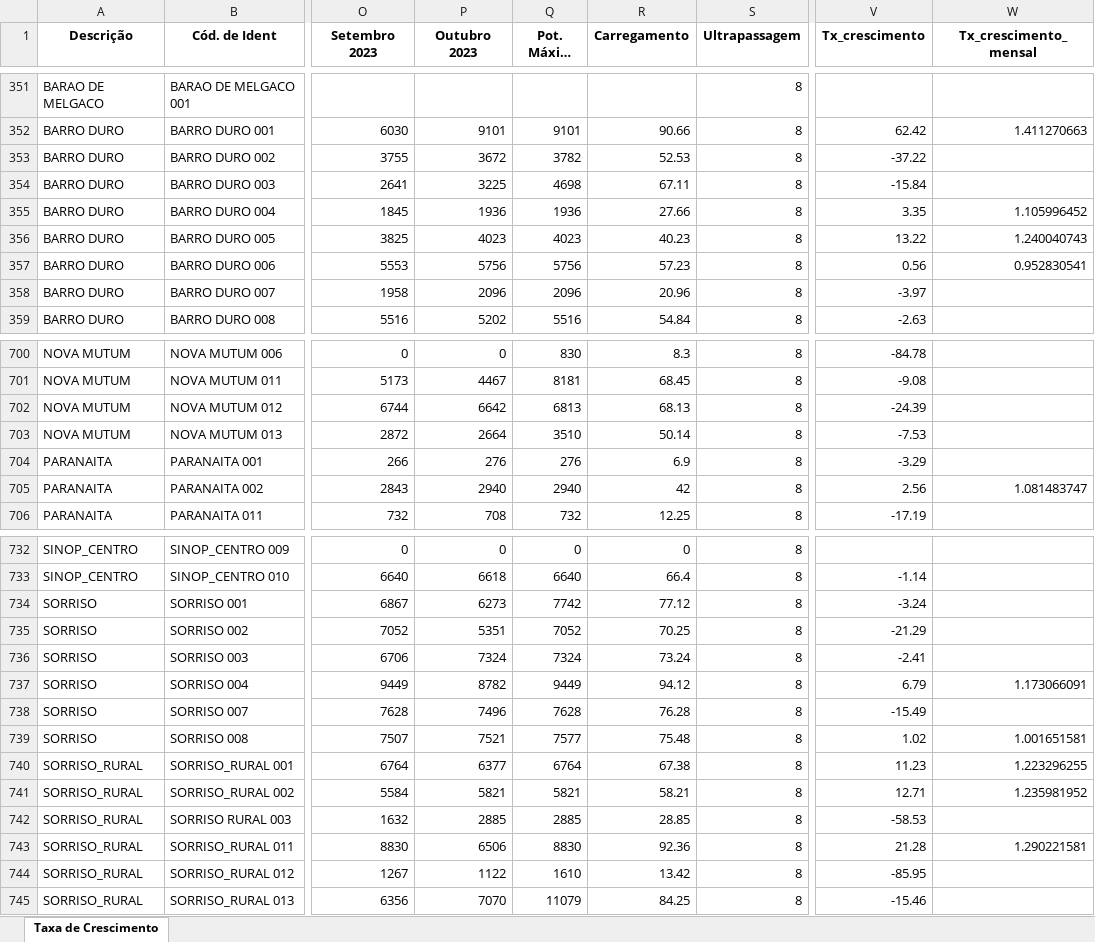
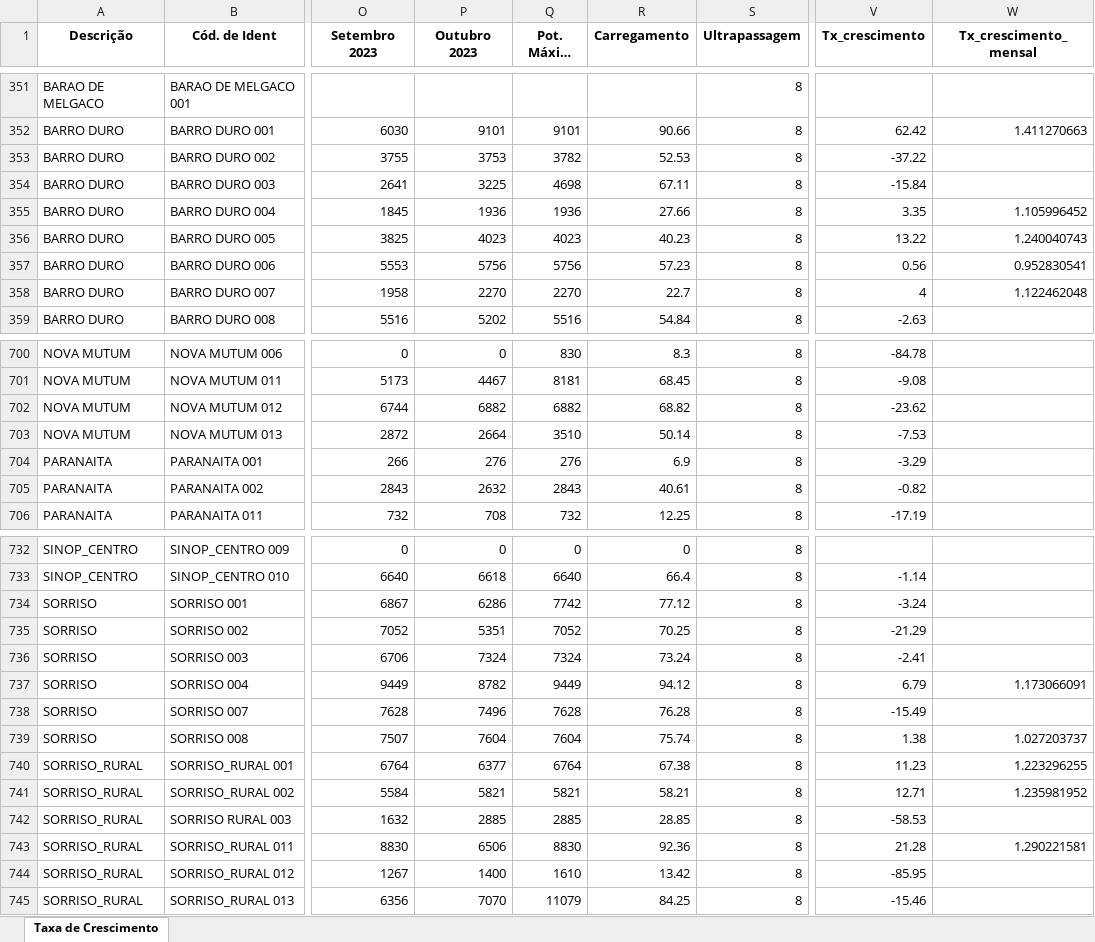
Before and after one commit to Arthuow/ASPO, an Excel workbook: Taxa de Crescimento.xlsx, sheet Taxa de Crescimento, drawn as a sheet; only a part is shown, gaps mark what is left out; long unchanged cells end in …; values as stored, in another font and other column widths than the file's, no borders; the diff covers the shown part only; the diff names each change by its address in the sheet, - before the commit and + after, or states it on an @@ line.

```diff
--- a/Taxa de Crescimento.xlsx (sheet Taxa de Crescimento)
+++ b/Taxa de Crescimento.xlsx (sheet Taxa de Crescimento)
-P353 (Outubro 2023): 3672
+P353 (Outubro 2023): 3753
-P358 (Outubro 2023): 2096
+P358 (Outubro 2023): 2270
-Q358 (Pot. Máxima 2023): 2096
+Q358 (Pot. Máxima 2023): 2270
-R358 (Carregamento): 20.96
+R358 (Carregamento): 22.7
-V358 (Tx_crescimento): -3.97
+V358 (Tx_crescimento): 4
-W358 (Tx_crescimento_mensal): (empty)
+W358 (Tx_crescimento_mensal): 1.122462048
-P702 (Outubro 2023): 6642
+P702 (Outubro 2023): 6882
-Q702 (Pot. Máxima 2023): 6813
+Q702 (Pot. Máxima 2023): 6882
-R702 (Carregamento): 68.13
+R702 (Carregamento): 68.82
-V702 (Tx_crescimento): -24.39
+V702 (Tx_crescimento): -23.62
-P705 (Outubro 2023): 2940
+P705 (Outubro 2023): 2632
-Q705 (Pot. Máxima 2023): 2940
+Q705 (Pot. Máxima 2023): 2843
-R705 (Carregamento): 42
+R705 (Carregamento): 40.61
-V705 (Tx_crescimento): 2.56
+V705 (Tx_crescimento): -0.82
-W705 (Tx_crescimento_mensal): 1.081483747
+W705 (Tx_crescimento_mensal): (empty)
-P734 (Outubro 2023): 6273
+P734 (Outubro 2023): 6286
-P739 (Outubro 2023): 7521
+P739 (Outubro 2023): 7604
-Q739 (Pot. Máxima 2023): 7577
+Q739 (Pot. Máxima 2023): 7604
-R739 (Carregamento): 75.48
+R739 (Carregamento): 75.74
-V739 (Tx_crescimento): 1.02
+V739 (Tx_crescimento): 1.38
-W739 (Tx_crescimento_mensal): 1.001651581
+W739 (Tx_crescimento_mensal): 1.027203737
-P744 (Outubro 2023): 1122
+P744 (Outubro 2023): 1400
```
Also changed, not shown: 141 edited cells elsewhere in this sheet, Valores_maximos_P_meses.xlsx, 2 other files.
